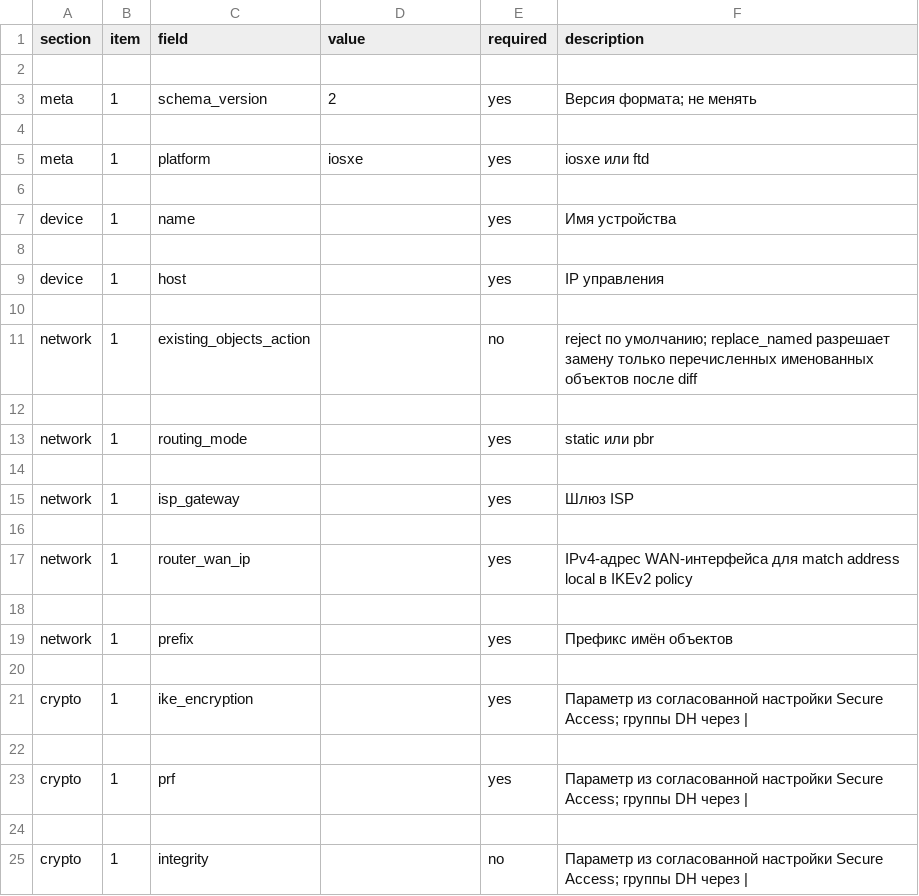
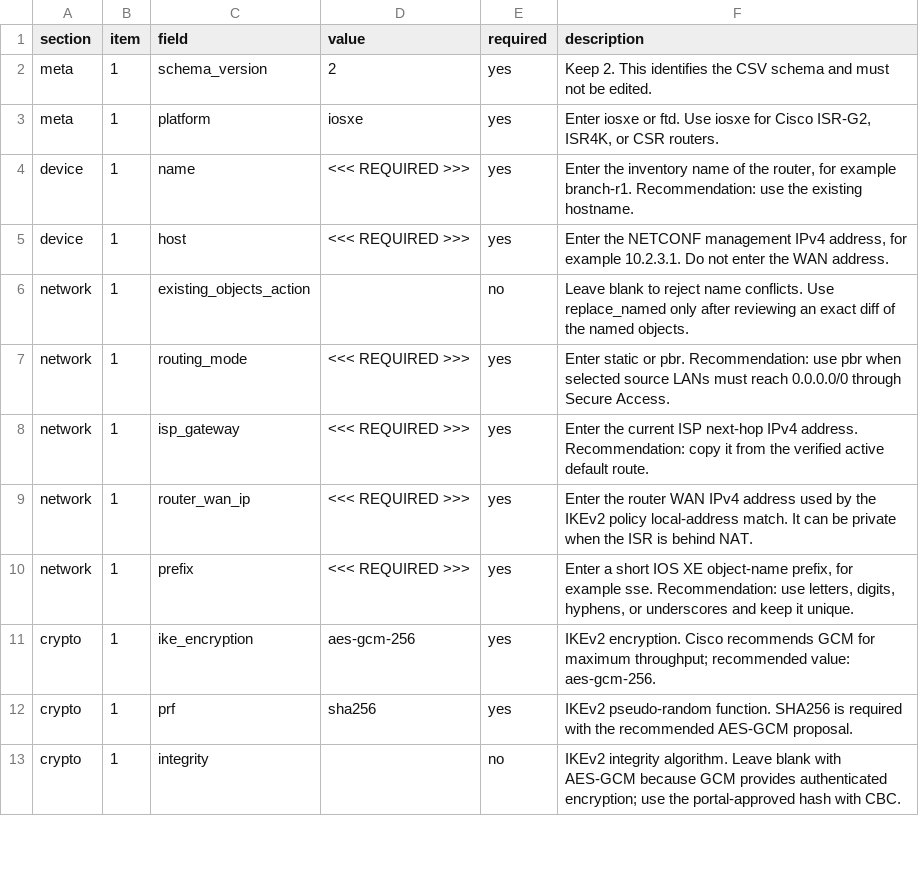
Before and after one commit to vargalis/SAskill, a CSV file: examples/iosxe-parameters.csv, drawn as a sheet; only a part is shown; the diff covers the shown part only.

Commit message:
Add English Cisco guidance to configuration templates

```diff
--- a/examples/iosxe-parameters.csv
+++ b/examples/iosxe-parameters.csv
@@ -1,25 +1,13 @@
 section;item;field;value;required;description
-
-meta;1;schema_version;2;yes;"Версия формата; не менять"
-
-meta;1;platform;iosxe;yes;iosxe или ftd
-
-device;1;name;;yes;Имя устройства
-
-device;1;host;;yes;IP управления
-
-network;1;existing_objects_action;;no;"reject по умолчанию; replace_named разрешает замену только перечисленных именованных объектов после diff"
-
-network;1;routing_mode;;yes;static или pbr
-
-network;1;isp_gateway;;yes;Шлюз ISP
-
-network;1;router_wan_ip;;yes;IPv4-адрес WAN-интерфейса для match address local в IKEv2 policy
-
-network;1;prefix;;yes;Префикс имён объектов
-
-crypto;1;ike_encryption;;yes;"Параметр из согласованной настройки Secure Access; группы DH через |"
-
-crypto;1;prf;;yes;"Параметр из согласованной настройки Secure Access; группы DH через |"
-
-crypto;1;integrity;;no;"Параметр из согласованной настройки Secure Access; группы DH через |"
+meta;1;schema_version;2;yes;Keep 2. This identifies the CSV schema and must not be edited.
+meta;1;platform;iosxe;yes;Enter iosxe or ftd. Use iosxe for Cisco ISR-G2, ISR4K, or CSR routers.
+device;1;name;<<< REQUIRED >>>;yes;Enter the inventory name of the router, for example branch-r1. Recommendation: use the existing hostname.
+device;1;host;<<< REQUIRED >>>;yes;Enter the NETCONF management IPv4 address, for example 10.2.3.1. Do not enter the WAN address.
+network;1;existing_objects_action;;no;Leave blank to reject name conflicts. Use replace_named only after reviewing an exact diff of the named objects.
+network;1;routing_mode;<<< REQUIRED >>>;yes;Enter static or pbr. Recommendation: use pbr when selected source LANs must reach 0.0.0.0/0 through Secure Access.
+network;1;isp_gateway;<<< REQUIRED >>>;yes;Enter the current ISP next-hop IPv4 address. Recommendation: copy it from the verified active default route.
+network;1;router_wan_ip;<<< REQUIRED >>>;yes;Enter the router WAN IPv4 address used by the IKEv2 policy local-address match. It can be private when the ISR is behind NAT.
+network;1;prefix;<<< REQUIRED >>>;yes;Enter a short IOS XE object-name prefix, for example sse. Recommendation: use letters, digits, hyphens, or underscores and keep it unique.
+crypto;1;ike_encryption;aes-gcm-256;yes;"IKEv2 encryption. Cisco recommends GCM for maximum throughput; recommended value: aes-gcm-256."
+crypto;1;prf;sha256;yes;IKEv2 pseudo-random function. SHA256 is required with the recommended AES-GCM proposal.
+crypto;1;integrity;;no;"IKEv2 integrity algorithm. Leave blank with AES-GCM because GCM provides authenticated encryption; use the portal-approved hash with CBC."
```
Also changed, not shown: 26 removed rows and 46 edited cells elsewhere in this file, examples/ftd-parameters.csv, 6 other files.
